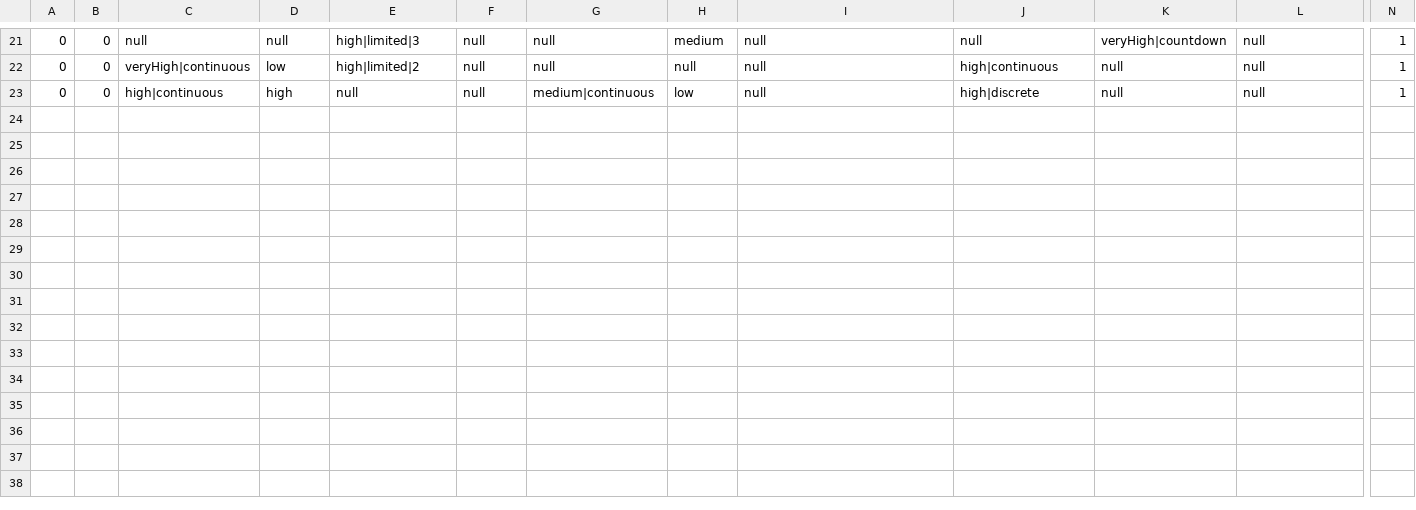
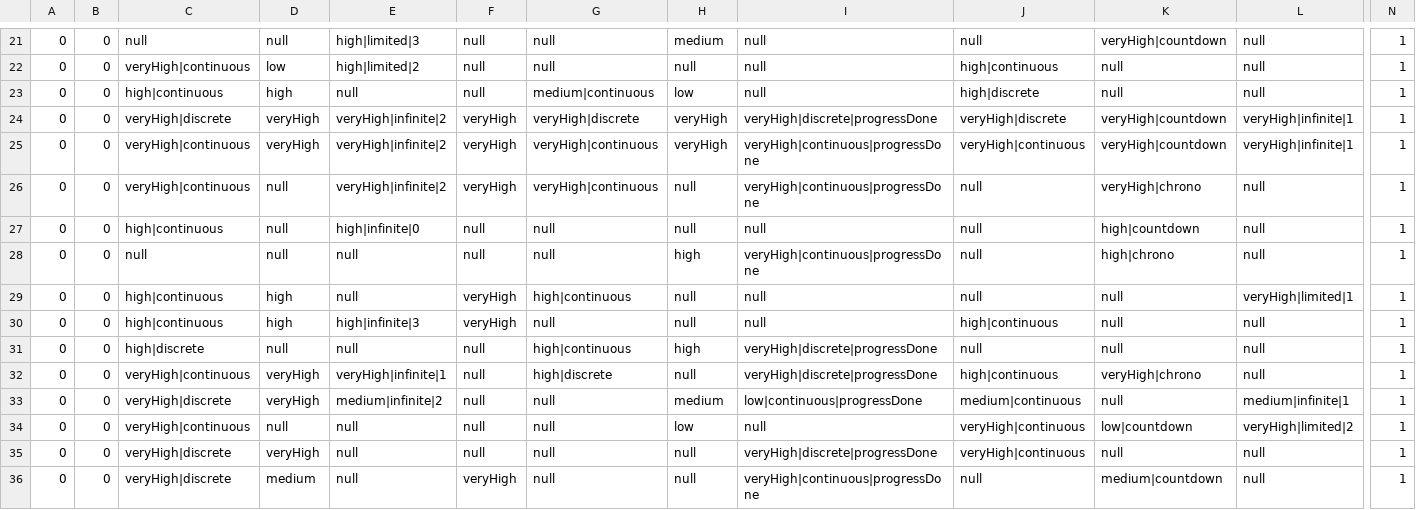
Before and after one commit to SandraMonLaz/TFG-UICBR, a CSV file: REST_API/cbrdata/casos.csv, drawn as a sheet; only a part is shown, gaps mark what is left out; rows hold the shown columns only; the diff names each change by its address in the sheet, - before the commit and + after, or states it on an @@ line.

```diff
--- a/REST_API/cbrdata/casos.csv
+++ b/REST_API/cbrdata/casos.csv
+row 24: 0 | 0 | veryHigh|discrete | veryHigh | veryHigh|infinite|2 | veryHigh | veryHigh|discrete | veryHigh | veryHigh|discrete|progressDone | veryHigh|discrete | veryHigh|countdown | veryHigh|infinite|1 | 1
+row 25: 0 | 0 | veryHigh|continuous | veryHigh | veryHigh|infinite|2 | veryHigh | veryHigh|continuous | veryHigh | veryHigh|continuous|progressDone | veryHigh|continuous | veryHigh|countdown | veryHigh|infinite|1 | 1
+row 26: 0 | 0 | veryHigh|continuous | null | veryHigh|infinite|2 | veryHigh | veryHigh|continuous | null | veryHigh|continuous|progressDone | null | veryHigh|chrono | null | 1
+row 27: 0 | 0 | high|continuous | null | high|infinite|0 | null | null | null | null | null | high|countdown | null | 1
+row 28: 0 | 0 | null | null | null | null | null | high | veryHigh|continuous|progressDone | null | high|chrono | null | 1
+row 29: 0 | 0 | high|continuous | high | null | veryHigh | high|continuous | null | null | null | null | veryHigh|limited|1 | 1
+row 30: 0 | 0 | high|continuous | high | high|infinite|3 | veryHigh | null | null | null | high|continuous | null | null | 1
+row 31: 0 | 0 | high|discrete | null | null | null | high|continuous | high | veryHigh|discrete|progressDone | null | null | null | 1
+row 32: 0 | 0 | veryHigh|continuous | veryHigh | veryHigh|infinite|1 | null | high|discrete | null | veryHigh|discrete|progressDone | high|continuous | veryHigh|chrono | null | 1
+row 33: 0 | 0 | veryHigh|discrete | veryHigh | medium|infinite|2 | null | null | medium | low|continuous|progressDone | medium|continuous | null | medium|infinite|1 | 1
+row 34: 0 | 0 | veryHigh|continuous | null | null | null | null | low | null | veryHigh|continuous | low|countdown | veryHigh|limited|2 | 1
+row 35: 0 | 0 | veryHigh|discrete | veryHigh | null | null | null | null | veryHigh|discrete|progressDone | veryHigh|continuous | null | null | 1
+row 36: 0 | 0 | veryHigh|discrete | medium | null | veryHigh | null | null | veryHigh|continuous|progressDone | null | medium|countdown | null | 1
```
Also changed, not shown: 3 other files.
